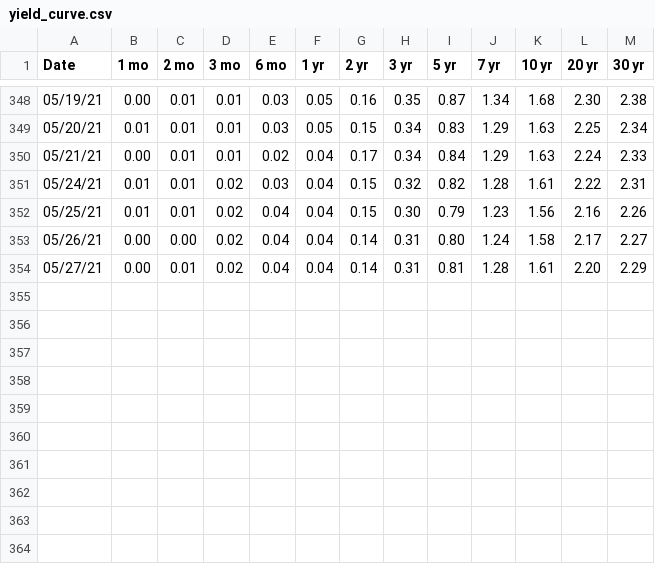
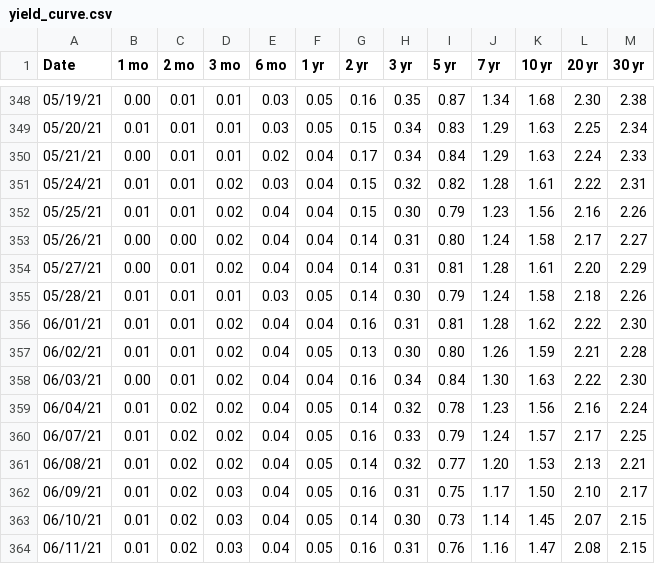
Before and after one commit to niceguy1575/economy_stats, a CSV file: run/data/yield_curve.csv, drawn as a sheet; only a part is shown, gaps mark what is left out; the diff names each change by its address in the sheet, - before the commit and + after, or states it on an @@ line.

```diff
--- a/run/data/yield_curve.csv
+++ b/run/data/yield_curve.csv
+row 355: 05/28/21 | 0.01 | 0.01 | 0.01 | 0.03 | 0.05 | 0.14 | 0.30 | 0.79 | 1.24 | 1.58 | 2.18 | 2.26
+row 356: 06/01/21 | 0.01 | 0.01 | 0.02 | 0.04 | 0.04 | 0.16 | 0.31 | 0.81 | 1.28 | 1.62 | 2.22 | 2.30
+row 357: 06/02/21 | 0.01 | 0.01 | 0.02 | 0.04 | 0.05 | 0.13 | 0.30 | 0.80 | 1.26 | 1.59 | 2.21 | 2.28
+row 358: 06/03/21 | 0.00 | 0.01 | 0.02 | 0.04 | 0.04 | 0.16 | 0.34 | 0.84 | 1.30 | 1.63 | 2.22 | 2.30
+row 359: 06/04/21 | 0.01 | 0.02 | 0.02 | 0.04 | 0.05 | 0.14 | 0.32 | 0.78 | 1.23 | 1.56 | 2.16 | 2.24
+row 360: 06/07/21 | 0.01 | 0.02 | 0.02 | 0.04 | 0.05 | 0.16 | 0.33 | 0.79 | 1.24 | 1.57 | 2.17 | 2.25
+row 361: 06/08/21 | 0.01 | 0.02 | 0.02 | 0.04 | 0.05 | 0.14 | 0.32 | 0.77 | 1.20 | 1.53 | 2.13 | 2.21
+row 362: 06/09/21 | 0.01 | 0.02 | 0.03 | 0.04 | 0.05 | 0.16 | 0.31 | 0.75 | 1.17 | 1.50 | 2.10 | 2.17
+row 363: 06/10/21 | 0.01 | 0.02 | 0.03 | 0.04 | 0.05 | 0.14 | 0.30 | 0.73 | 1.14 | 1.45 | 2.07 | 2.15
+row 364: 06/11/21 | 0.01 | 0.02 | 0.03 | 0.04 | 0.05 | 0.16 | 0.31 | 0.76 | 1.16 | 1.47 | 2.08 | 2.15
```
Also changed, not shown: run/data/usd_libor.csv, 23 other files.
